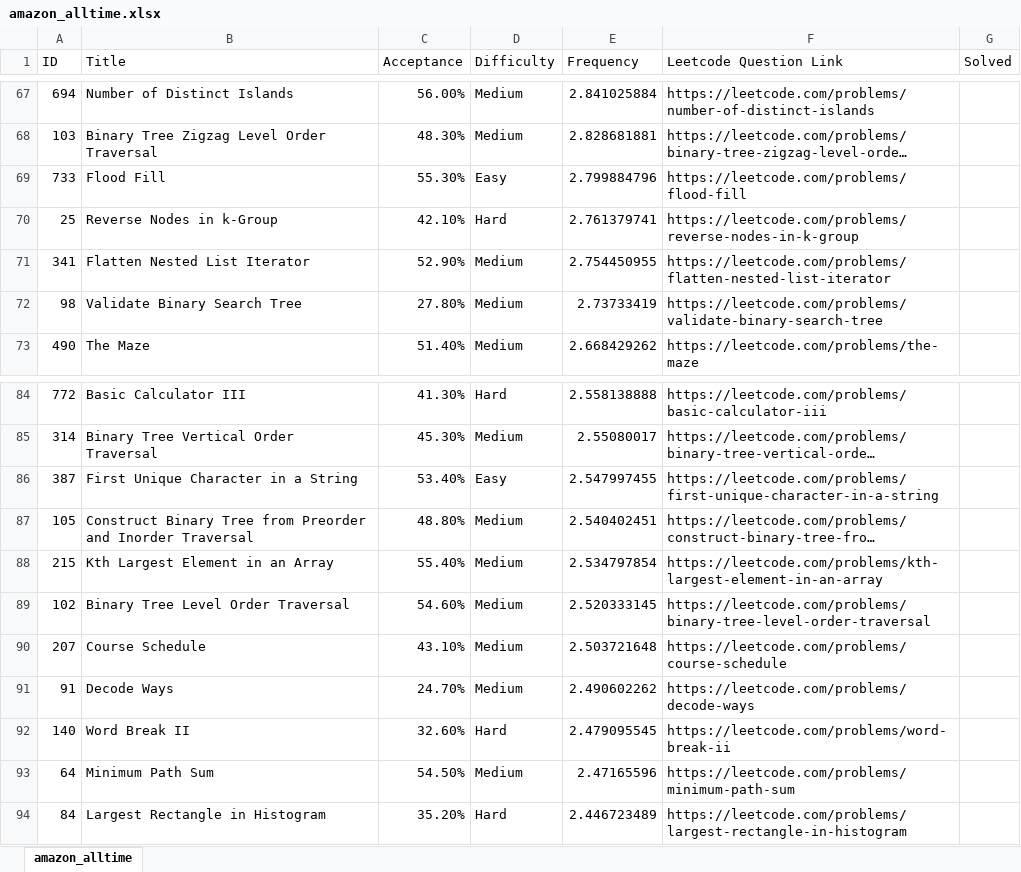
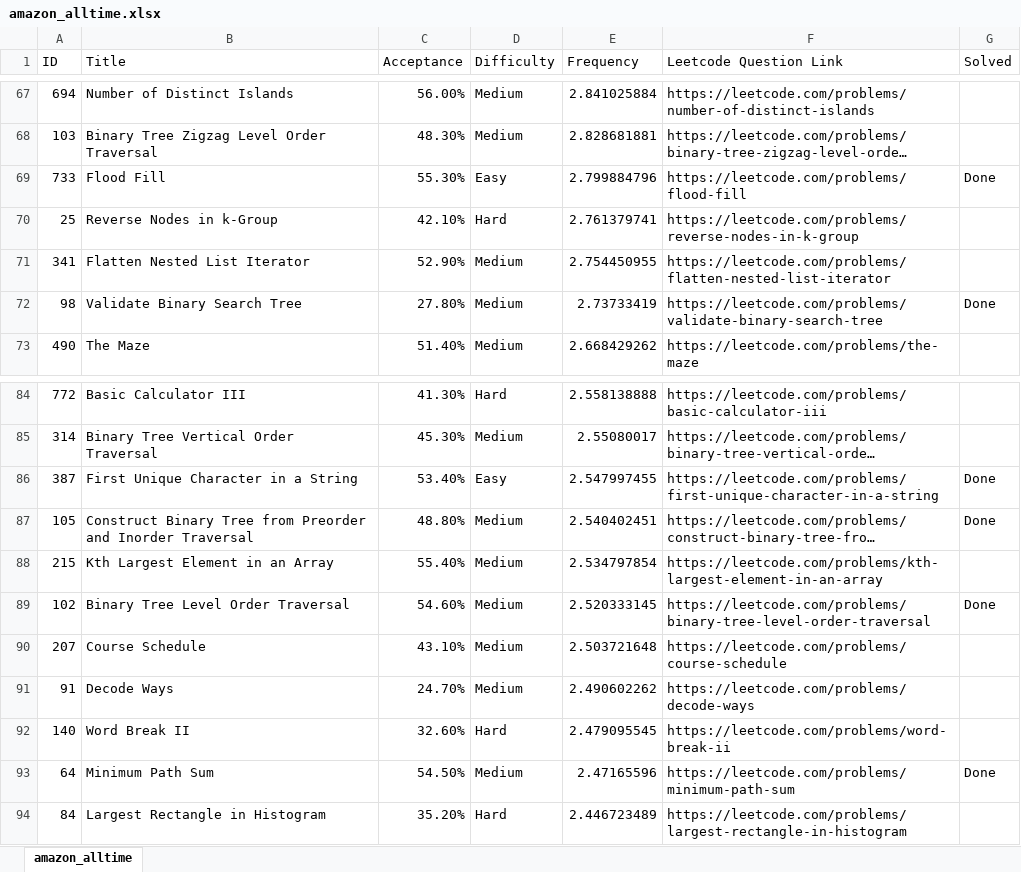
Before and after one commit to KishorBalgi/Competative-Coding, an Excel workbook: amazon_alltime.xlsx, sheet amazon_alltime, drawn as a sheet; only a part is shown, gaps mark what is left out; long unchanged cells end in …; values as stored, in another font and other column widths than the file's, no borders; the diff covers the shown part only; the diff names each change by its address in the sheet, - before the commit and + after, or states it on an @@ line.

```diff
--- a/amazon_alltime.xlsx (sheet amazon_alltime)
+++ b/amazon_alltime.xlsx (sheet amazon_alltime)
-G69 (Solved): (empty)
+G69 (Solved): Done
-G72 (Solved): (empty)
+G72 (Solved): Done
-G86:G87 (Solved): (empty)
+G86:G87 (Solved): Done
-G89 (Solved): (empty)
+G89 (Solved): Done
-G93 (Solved): (empty)
+G93 (Solved): Done
```
Also changed, not shown: 11 edited cells elsewhere in this sheet, 4 other files.
